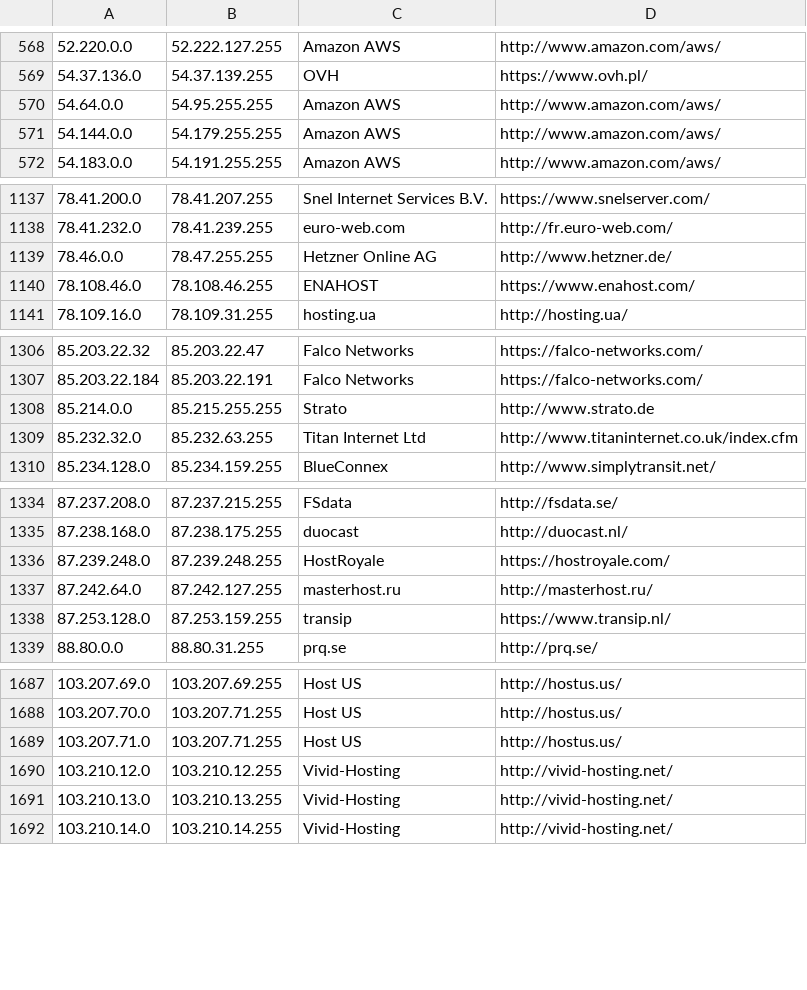
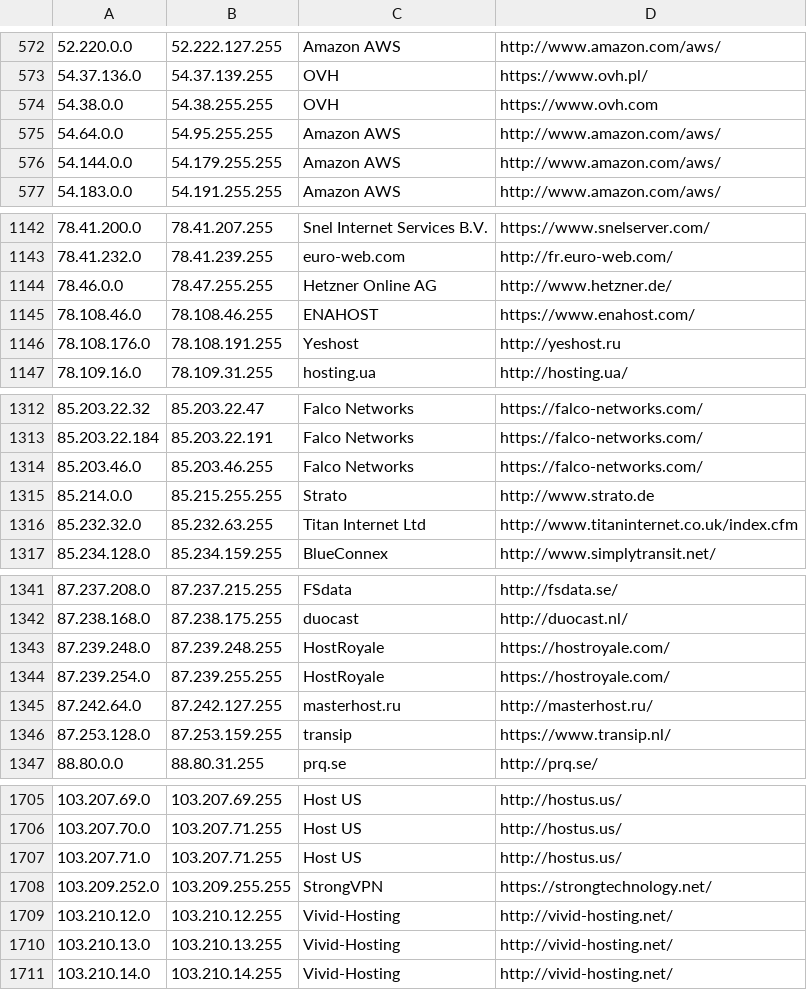
Before and after one commit to aerolution/Bully-Showdown-Server, a CSV file: config/datacenters.csv, drawn as a sheet; only a part is shown, gaps mark what is left out; the diff covers the shown part only.

```diff
--- a/config/datacenters.csv
+++ b/config/datacenters.csv
@@ -569,2 +573,3 @@
 54.37.136.0,54.37.139.255,OVH,https://www.ovh.pl/
+54.38.0.0,54.38.255.255,OVH,https://www.ovh.com
 54.64.0.0,54.95.255.255,Amazon AWS,http://www.amazon.com/aws/
@@ -1140,2 +1145,3 @@
 78.108.46.0,78.108.46.255,ENAHOST,https://www.enahost.com/
+78.108.176.0,78.108.191.255,Yeshost,http://yeshost.ru
 78.109.16.0,78.109.31.255,hosting.ua,http://hosting.ua/
@@ -1307,2 +1313,3 @@
 85.203.22.184,85.203.22.191,Falco Networks,https://falco-networks.com/
+85.203.46.0,85.203.46.255,Falco Networks,https://falco-networks.com/
 85.214.0.0,85.215.255.255,Strato,http://www.strato.de
@@ -1336,2 +1343,3 @@
 87.239.248.0,87.239.248.255,HostRoyale,https://hostroyale.com/
+87.239.254.0,87.239.255.255,HostRoyale,https://hostroyale.com/
 87.242.64.0,87.242.127.255,masterhost.ru,http://masterhost.ru/
@@ -1689,2 +1707,3 @@
 103.207.71.0,103.207.71.255,Host US,http://hostus.us/
+103.209.252.0,103.209.255.255,StrongVPN,https://strongtechnology.net/
 103.210.12.0,103.210.12.255,Vivid-Hosting,http://vivid-hosting.net/
```
Also changed, not shown: 25 added rows, 4 removed rows and 6 edited cells elsewhere in this file, 13 other files.
